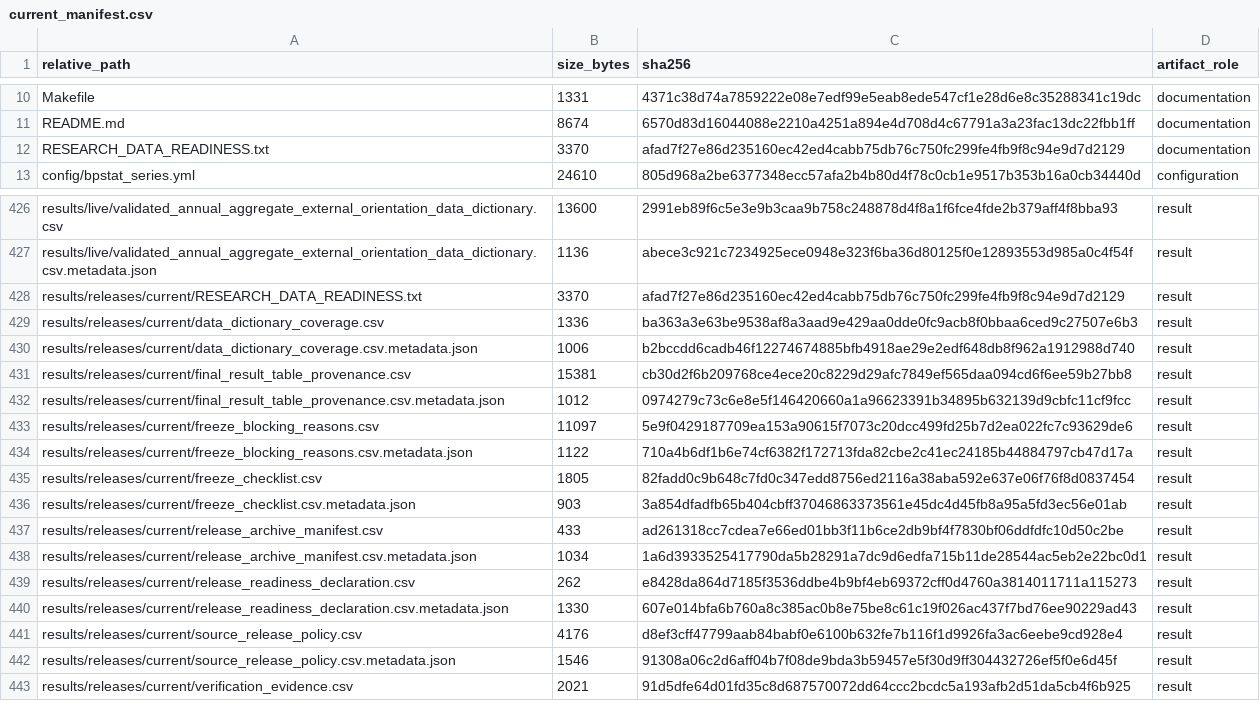
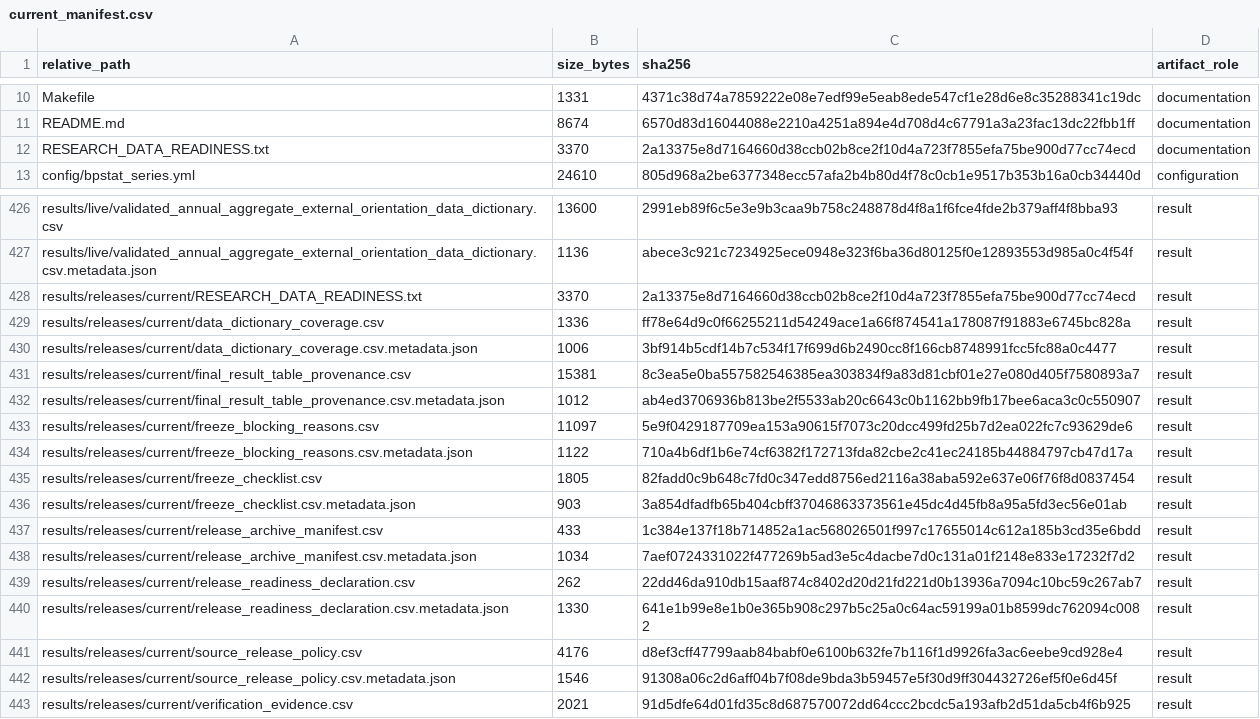
Before and after one commit to DiogoRibeiro7/portugal-external-growth-1960-1973, a CSV file: results/manifests/current_manifest.csv, drawn as a sheet; only a part is shown, gaps mark what is left out.

```diff
--- a/results/manifests/current_manifest.csv
+++ b/results/manifests/current_manifest.csv
@@ -11,3 +11,3 @@ Makefile,1331,4371c38d74a7859222e08e7edf99e5eab8ede547cf1e28d6e8c35288341c19dc,d
 README.md,8674,6570d83d16044088e2210a4251a894e4d708d4c67791a3a23fac13dc22fbb1ff,documentation
-RESEARCH_DATA_READINESS.txt,3370,afad7f27e86d235160ec42ed4cabb75db76c750fc299fe4fb9f8c94e9d7d2129,documentation
+RESEARCH_DATA_READINESS.txt,3370,2a13375e8d7164660d38ccb02b8ce2f10d4a723f7855efa75be900d77cc74ecd,documentation
 config/bpstat_series.yml,24610,805d968a2be6377348ecc57afa2b4b80d4f78c0cb1e9517b353b16a0cb34440d,configuration
@@ -427,7 +427,7 @@ results/live/validated_annual_aggregate_external_orientation_data_dictionary.csv
 results/live/validated_annual_aggregate_external_orientation_data_dictionary.csv.metadata.json,1136,abece3c921c7234925ece0948e323f6ba36d80125f0e12893553d985a0c4f54f,result
-results/releases/current/RESEARCH_DATA_READINESS.txt,3370,afad7f27e86d235160ec42ed4cabb75db76c750fc299fe4fb9f8c94e9d7d2129,result
-results/releases/current/data_dictionary_coverage.csv,1336,ba363a3e63be9538af8a3aad9e429aa0dde0fc9acb8f0bbaa6ced9c27507e6b3,result
-results/releases/current/data_dictionary_coverage.csv.metadata.json,1006,b2bccdd6cadb46f12274674885bfb4918ae29e2edf648db8f962a1912988d740,result
-results/releases/current/final_result_table_provenance.csv,15381,cb30d2f6b209768ce4ece20c8229d29afc7849ef565daa094cd6f6ee59b27bb8,result
-results/releases/current/final_result_table_provenance.csv.metadata.json,1012,0974279c73c6e8e5f146420660a1a96623391b34895b632139d9cbfc11cf9fcc,result
+results/releases/current/RESEARCH_DATA_READINESS.txt,3370,2a13375e8d7164660d38ccb02b8ce2f10d4a723f7855efa75be900d77cc74ecd,result
+results/releases/current/data_dictionary_coverage.csv,1336,ff78e64d9c0f66255211d54249ace1a66f874541a178087f91883e6745bc828a,result
+results/releases/current/data_dictionary_coverage.csv.metadata.json,1006,3bf914b5cdf14b7c534f17f699d6b2490cc8f166cb8748991fcc5fc88a0c4477,result
+results/releases/current/final_result_table_provenance.csv,15381,8c3ea5e0ba557582546385ea303834f9a83d81cbf01e27e080d405f7580893a7,result
+results/releases/current/final_result_table_provenance.csv.metadata.json,1012,ab4ed3706936b813be2f5533ab20c6643c0b1162bb9fb17bee6aca3c0c550907,result
 results/releases/current/freeze_blocking_reasons.csv,11097,5e9f0429187709ea153a90615f7073c20dcc499fd25b7d2ea022fc7c93629de6,result
@@ -436,6 +436,6 @@ results/releases/current/freeze_checklist.csv,1805,82fadd0c9b648c7fd0c347edd8756
 results/releases/current/freeze_checklist.csv.metadata.json,903,3a854dfadfb65b404cbff37046863373561e45dc4d45fb8a95a5fd3ec56e01ab,result
-results/releases/current/release_archive_manifest.csv,433,ad261318cc7cdea7e66ed01bb3f11b6ce2db9bf4f7830bf06ddfdfc10d50c2be,result
-results/releases/current/release_archive_manifest.csv.metadata.json,1034,1a6d3933525417790da5b28291a7dc9d6edfa715b11de28544ac5eb2e22bc0d1,result
-results/releases/current/release_readiness_declaration.csv,262,e8428da864d7185f3536ddbe4b9bf4eb69372cff0d4760a3814011711a115273,result
-results/releases/current/release_readiness_declaration.csv.metadata.json,1330,607e014bfa6b760a8c385ac0b8e75be8c61c19f026ac437f7bd76ee90229ad43,result
+results/releases/current/release_archive_manifest.csv,433,1c384e137f18b714852a1ac568026501f997c17655014c612a185b3cd35e6bdd,result
+results/releases/current/release_archive_manifest.csv.metadata.json,1034,7aef0724331022f477269b5ad3e5c4dacbe7d0c131a01f2148e833e17232f7d2,result
+results/releases/current/release_readiness_declaration.csv,262,22dd46da910db15aaf874c8402d20d21fd221d0b13936a7094c10bc59c267ab7,result
+results/releases/current/release_readiness_declaration.csv.metadata.json,1330,641e1b99e8e1b0e365b908c297b5c25a0c64ac59199a01b8599dc762094c0082,result
 results/releases/current/source_release_policy.csv,4176,d8ef3cff47799aab84babf0e6100b632fe7b116f1d9926fa3ac6eebe9cd928e4,result
```
Also changed, not shown: results/releases/current/data_dictionary_coverage.csv, results/releases/current/final_result_table_provenance.csv, 9 other files.
